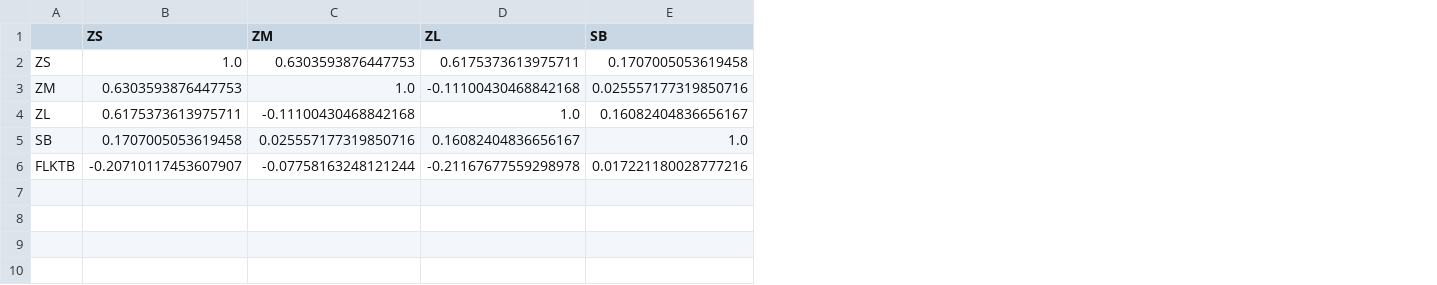
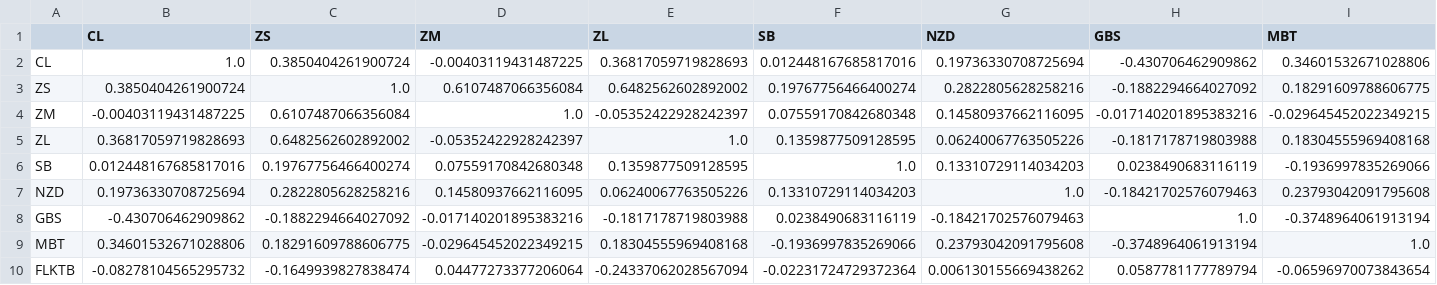
Before and after one commit to foscoa/Qcore, a CSV file: Q_Pareto_Transaction_History_DEV/Data/corr_matrix.csv, drawn as a sheet; only a part is shown; addresses are those after the commit; rows hold the shown columns only; the diff covers the shown part only; the diff names each change by its address in the sheet, - before the commit and + after, or states it on an @@ line.

```diff
--- a/Q_Pareto_Transaction_History_DEV/Data/corr_matrix.csv
+++ b/Q_Pareto_Transaction_History_DEV/Data/corr_matrix.csv
+column B (CL), rows 3-6: 0.3850404261900724 | -0.00403119431487225 | 0.36817059719828693 | 0.012448167685817016; row 10: -0.08278104565295732
+column G (NZD), rows 3-6: 0.2822805628258216 | 0.14580937662116095 | 0.06240067763505226 | 0.13310729114034203; row 10: 0.006130155669438262
+column H (GBS), rows 3-6: -0.1882294664027092 | -0.017140201895383216 | -0.1817178719803988 | 0.0238490683116119; row 10: 0.0587781177789794
+column I (MBT), rows 3-6: 0.18291609788606775 | -0.029645452022349215 | 0.18304555969408168 | -0.1936997835269066; row 10: -0.06596970073843654
+row 2: CL | 1.0 | 0.3850404261900724 | -0.00403119431487225 | 0.36817059719828693 | 0.012448167685817016 | 0.19736330708725694 | -0.430706462909862 | 0.34601532671028806
-D3 (ZM): 0.6303593876447753
+D3 (ZM): 0.6107487066356084
-E3 (ZL): 0.6175373613975711
+E3 (ZL): 0.6482562602892002
-F3 (SB): 0.1707005053619458
+F3 (SB): 0.19767756466400274
-C4 (ZS): 0.6303593876447753
+C4 (ZS): 0.6107487066356084
-E4 (ZL): -0.11100430468842168
+E4 (ZL): -0.05352422928242397
-F4 (SB): 0.025557177319850716
+F4 (SB): 0.07559170842680348
-C5 (ZS): 0.6175373613975711
+C5 (ZS): 0.6482562602892002
-D5 (ZM): -0.11100430468842168
+D5 (ZM): -0.05352422928242397
-F5 (SB): 0.16082404836656167
+F5 (SB): 0.1359877509128595
-C6 (ZS): 0.1707005053619458
+C6 (ZS): 0.19767756466400274
-D6 (ZM): 0.025557177319850716
+D6 (ZM): 0.07559170842680348
-E6 (ZL): 0.16082404836656167
+E6 (ZL): 0.1359877509128595
+row 7: NZD | 0.19736330708725694 | 0.2822805628258216 | 0.14580937662116095 | 0.06240067763505226 | 0.13310729114034203 | 1.0 | -0.18421702576079463 | 0.23793042091795608
+row 8: GBS | -0.430706462909862 | -0.1882294664027092 | -0.017140201895383216 | -0.1817178719803988 | 0.0238490683116119 | -0.18421702576079463 | 1.0 | -0.3748964061913194
+row 9: MBT | 0.34601532671028806 | 0.18291609788606775 | -0.029645452022349215 | 0.18304555969408168 | -0.1936997835269066 | 0.23793042091795608 | -0.3748964061913194 | 1.0
-C10 (ZS): -0.20710117453607907
+C10 (ZS): -0.1649939827838474
-D10 (ZM): -0.07758163248121244
+D10 (ZM): 0.04477273377206064
-E10 (ZL): -0.21167677559298978
+E10 (ZL): -0.24337062028567094
-F10 (SB): 0.017221180028777216
+F10 (SB): -0.02231724729372364
```
Also changed, not shown: 4 edited cells elsewhere in this file, Q_Pareto_Transaction_History_DEV/Data/aggregated_transaction_history.csv, Q_Pareto_Transaction_History_DEV/Data/open_risks.csv, 10 other files.
